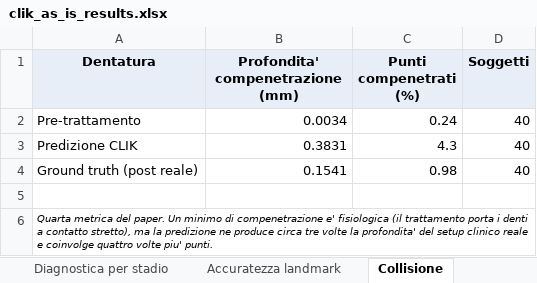
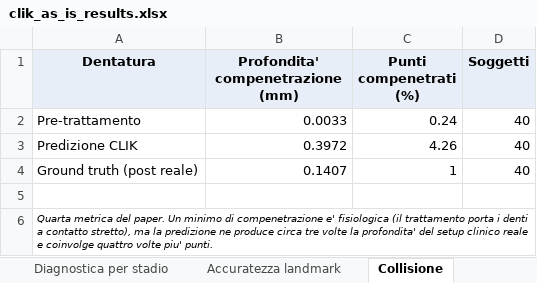
Before and after one commit to giovannifil-64/computer-vision, an Excel workbook: step2_alignment/report/clik_as_is_results.xlsx, sheet Collisione, drawn as a sheet; values as stored, in another font and other column widths than the file's, no borders; the diff names each change by its address in the sheet, - before the commit and + after, or states it on an @@ line.

```diff
--- a/step2_alignment/report/clik_as_is_results.xlsx (sheet Collisione)
+++ b/step2_alignment/report/clik_as_is_results.xlsx (sheet Collisione)
-B2 (Profondita' compenetrazione (mm)): 0.0034
+B2 (Profondita' compenetrazione (mm)): 0.0033
-B3 (Profondita' compenetrazione (mm)): 0.3831
+B3 (Profondita' compenetrazione (mm)): 0.3972
-C3 (Punti compenetrati (%)): 4.3
+C3 (Punti compenetrati (%)): 4.26
-B4 (Profondita' compenetrazione (mm)): 0.1541
+B4 (Profondita' compenetrazione (mm)): 0.1407
-C4 (Punti compenetrati (%)): 0.98
+C4 (Punti compenetrati (%)): 1
```
Also changed, not shown: sheet Riepilogo, sheet Denti esclusi, sheet Variabilita seed, sheet Significativita, sheet Per tipo di dente, 11 other files.
